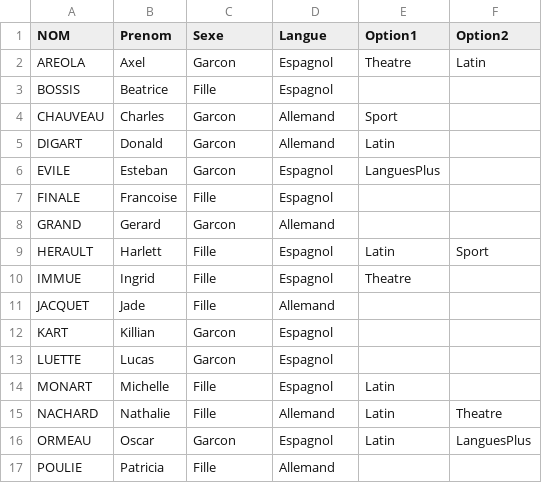
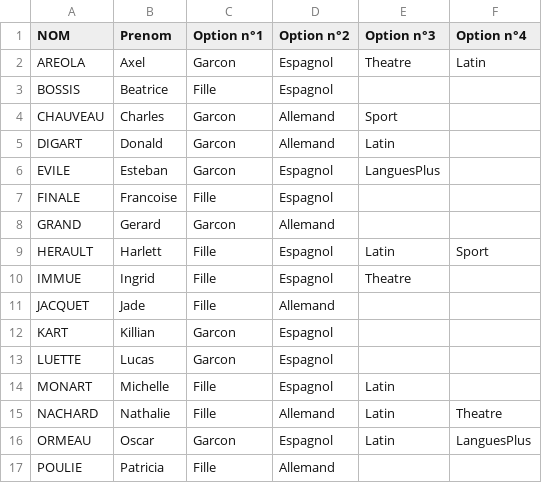
Before and after one commit to maxivignou/maxivignou.github.io, a CSV file: projets_sur_demande/assistant_listes_classes.csv, drawn as a sheet.

Commit message:
Update assistant_listes_classes.csv

```diff
--- a/projets_sur_demande/assistant_listes_classes.csv
+++ b/projets_sur_demande/assistant_listes_classes.csv
@@ -1,2 +1,2 @@
-NOM;Prenom;Sexe;Langue;Option1;Option2
+NOM;Prenom;Option n°1;Option n°2;Option n°3;Option n°4
 AREOLA;Axel;Garcon;Espagnol;Theatre;Latin
```
